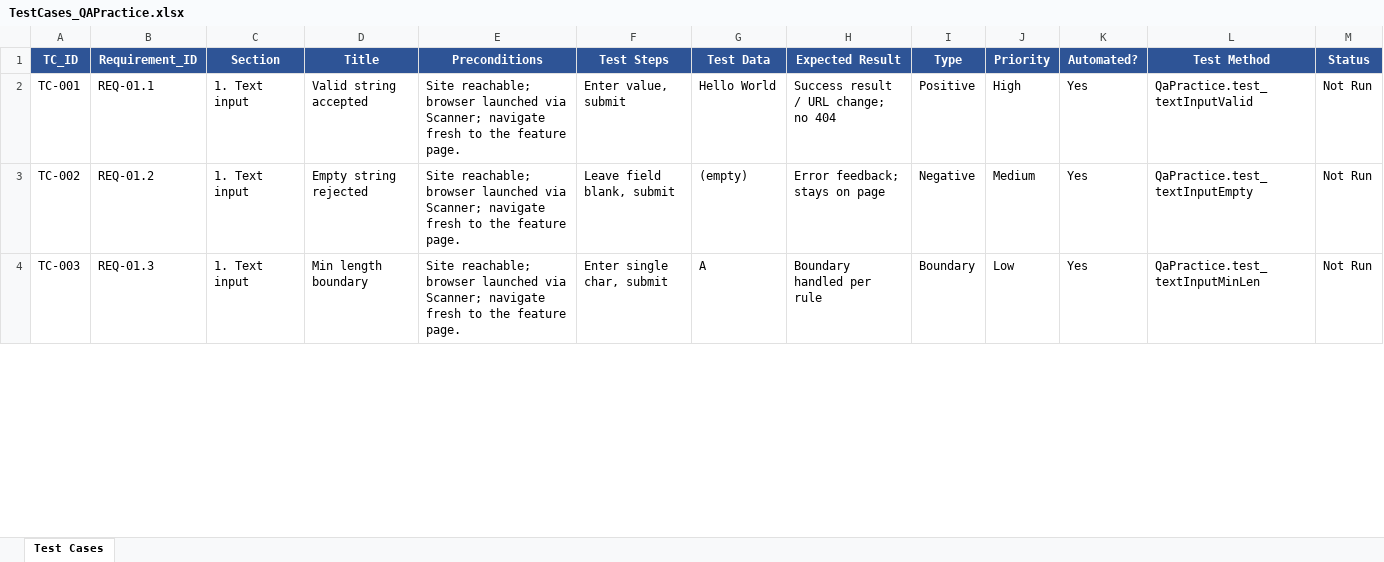
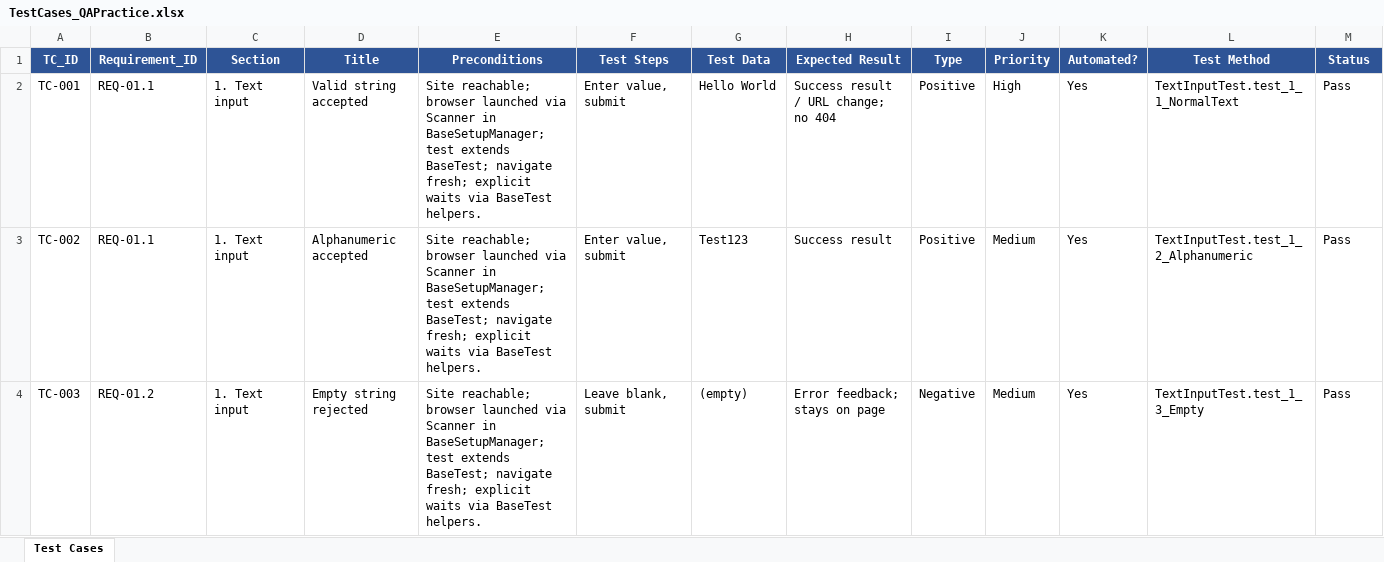
Before and after one commit to Rawad2003/Qa_Practice_Project, an Excel workbook: docs/test-cases/TestCases_QAPractice.xlsx, sheet Test Cases, drawn as a sheet; only a part is shown; values as stored, in another font and other column widths than the file's, no borders; the diff covers the shown part only; the diff names each change by its address in the sheet, - before the commit and + after, or states it on an @@ line.

```diff
--- a/docs/test-cases/TestCases_QAPractice.xlsx (sheet Test Cases)
+++ b/docs/test-cases/TestCases_QAPractice.xlsx (sheet Test Cases)
-E2:E4 (Preconditions): …launched via Scanner; navigate fresh to the feature page.
+E2:E4 (Preconditions): …launched via Scanner in BaseSetupManager; test extends BaseTest; navigate fresh; explicit waits via BaseTest helpers.
-L2 (Test Method): QaPractice.test_textInputValid
+L2 (Test Method): TextInputTest.test_1_1_NormalText
-M2:M4 (Status): Not Run
+M2:M4 (Status): Pass
-B3 (Requirement_ID): REQ-01.2
+B3 (Requirement_ID): REQ-01.1
-D3 (Title): Empty string rejected
+D3 (Title): Alphanumeric accepted
-F3 (Test Steps): Leave field blank, submit
+F3 (Test Steps): Enter value, submit
-G3 (Test Data): (empty)
+G3 (Test Data): Test123
-H3 (Expected Result): Error feedback; stays on page
+H3 (Expected Result): Success result
-I3 (Type): Negative
+I3 (Type): Positive
-L3 (Test Method): QaPractice.test_textInputEmpty
+L3 (Test Method): TextInputTest.test_1_2_Alphanumeric
-B4 (Requirement_ID): REQ-01.3
+B4 (Requirement_ID): REQ-01.2
-D4 (Title): Min length boundary
+D4 (Title): Empty string rejected
-F4 (Test Steps): Enter single char, submit
+F4 (Test Steps): Leave blank, submit
-G4 (Test Data): A
+G4 (Test Data): (empty)
-H4 (Expected Result): Boundary handled per rule
+H4 (Expected Result): Error feedback; stays on page
-I4 (Type): Boundary
+I4 (Type): Negative
-J4 (Priority): Low
+J4 (Priority): Medium
-L4 (Test Method): QaPractice.test_textInputMinLen
+L4 (Test Method): TextInputTest.test_1_3_Empty
```
Also changed, not shown: 9 added rows, 504 edited cells and cell formats elsewhere in this sheet, docs/bug-report/BugReport_QAPractice.xlsx, docs/rtm/RTM_QAPractice.xlsx, 1 other file.
